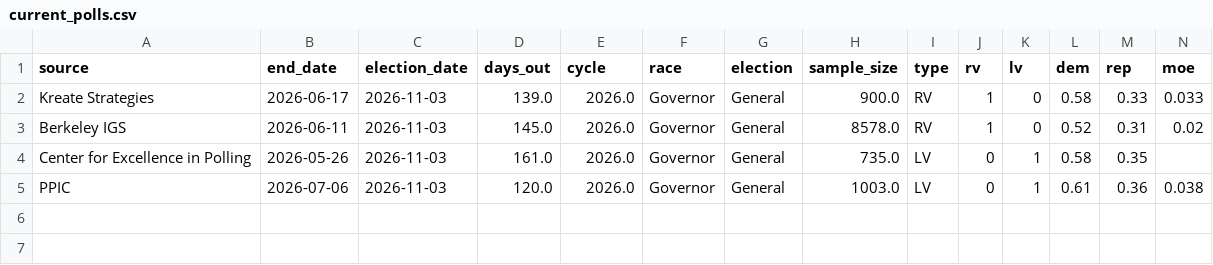
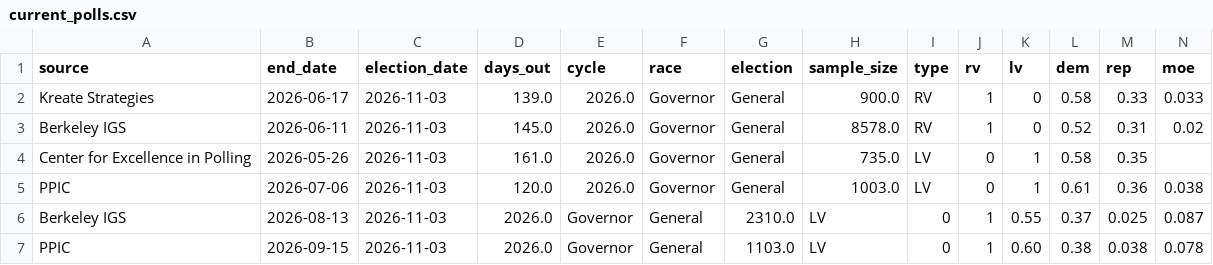
Before and after one commit to tysoda/2026-Ca-SD4-forecast-V2, a CSV file: current_polls.csv, drawn as a sheet; only a part is shown; rows hold the shown columns only; the diff names each change by its address in the sheet, - before the commit and + after, or states it on an @@ line.

Commit message:
Add new poll entries for Berkeley IGS and PPIC

```diff
--- a/current_polls.csv
+++ b/current_polls.csv
+row 6: Berkeley IGS | 2026-08-13 | 2026-11-03 | 2026.0 | Governor | General | 2310.0 | LV | 0 | 1 | 0.55 | 0.37 | 0.025 | 0.087
+row 7: PPIC | 2026-09-15 | 2026-11-03 | 2026.0 | Governor | General | 1103.0 | LV | 0 | 1 | 0.60 | 0.38 | 0.038 | 0.078
```
